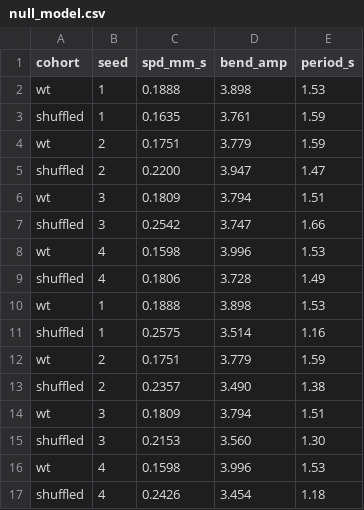
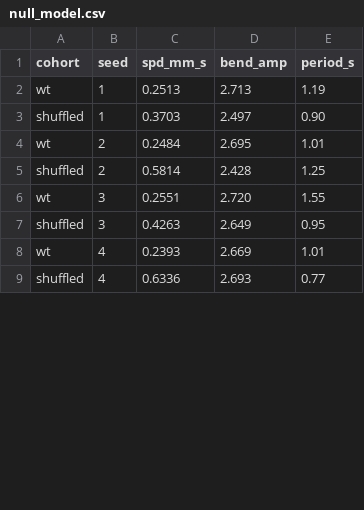
Before and after one commit to esnond/petri, a CSV file: results/null_model.csv, drawn as a sheet; only a part is shown; the diff covers the shown part only.

```diff
--- a/results/null_model.csv
+++ b/results/null_model.csv
@@ -1,17 +1,9 @@
 cohort,seed,spd_mm_s,bend_amp,period_s
-wt,1,0.1888,3.898,1.53
-shuffled,1,0.1635,3.761,1.59
-wt,2,0.1751,3.779,1.59
-shuffled,2,0.2200,3.947,1.47
-wt,3,0.1809,3.794,1.51
-shuffled,3,0.2542,3.747,1.66
-wt,4,0.1598,3.996,1.53
-shuffled,4,0.1806,3.728,1.49
-wt,1,0.1888,3.898,1.53
-shuffled,1,0.2575,3.514,1.16
-wt,2,0.1751,3.779,1.59
-shuffled,2,0.2357,3.490,1.38
-wt,3,0.1809,3.794,1.51
-shuffled,3,0.2153,3.560,1.30
-wt,4,0.1598,3.996,1.53
-shuffled,4,0.2426,3.454,1.18
+wt,1,0.2513,2.713,1.19
+shuffled,1,0.3703,2.497,0.90
+wt,2,0.2484,2.695,1.01
+shuffled,2,0.5814,2.428,1.25
+wt,3,0.2551,2.720,1.55
+shuffled,3,0.4263,2.649,0.95
+wt,4,0.2393,2.669,1.01
+shuffled,4,0.6336,2.693,0.77
```
Also changed, not shown: 36 edited cells elsewhere in this file, results/cross_connectome.csv, results/mutants.csv, 22 other files.
